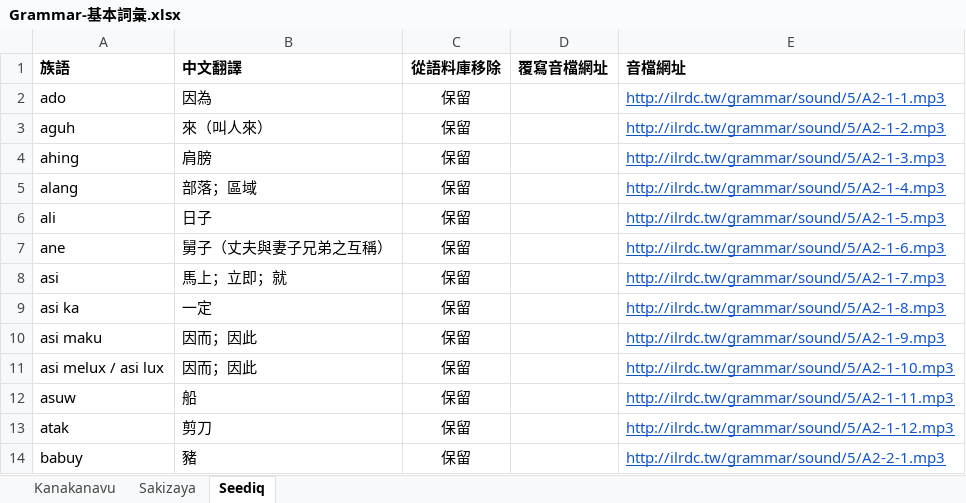
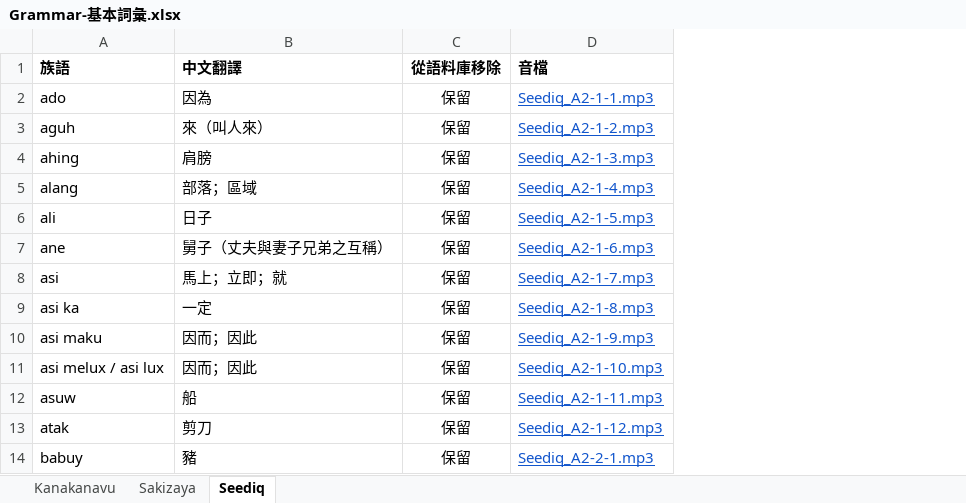
Before and after one commit to liao961120/glossParser, an Excel workbook: grammar-basicTerms/Grammar-基本詞彙.xlsx, sheet Seediq, drawn as a sheet; only a part is shown; values as stored, in another font and other column widths than the file's, no borders; charts and pictures and conditional formats not drawn; removed rows and columns are numbered as before the commit, all else as after; the diff names each change by its address in the sheet, - before the commit and + after, or states it on an @@ line.

```diff
--- a/grammar-basicTerms/Grammar-基本詞彙.xlsx (sheet Seediq)
+++ b/grammar-basicTerms/Grammar-基本詞彙.xlsx (sheet Seediq)
-column D (覆寫音檔網址), empty
-column E (音檔網址), rows 2-14: http://ilrdc.tw/grammar/sound/5/A2-1-1.mp3 | http://ilrdc.tw/grammar/sound/5/A2-1-2.mp3 | http://ilrdc.tw/grammar/sound/5/A2-1-3.mp3 | http://ilrdc.tw/grammar/sound/5/A2-1-4.mp3 | http://ilrdc.tw/grammar/sound/5/A2-1-5.mp3 | http://ilrdc.tw/grammar/sound/5/A2-1-6.mp3 | http://ilrdc.tw/grammar/sound/5/A2-1-7.mp3 | http://ilrdc.tw/grammar/sound/5/A2-1-8.mp3 | http://ilrdc.tw/grammar/sound/5/A2-1-9.mp3 | http://ilrdc.tw/grammar/sound/5/A2-1-10.mp3 | http://ilrdc.tw/grammar/sound/5/A2-1-11.mp3 | http://ilrdc.tw/grammar/sound/5/A2-1-12.mp3 | http://ilrdc.tw/grammar/sound/5/A2-2-1.mp3
+column D (音檔), rows 2-14: Seediq_A2-1-1.mp3 | Seediq_A2-1-2.mp3 | Seediq_A2-1-3.mp3 | Seediq_A2-1-4.mp3 | Seediq_A2-1-5.mp3 | Seediq_A2-1-6.mp3 | Seediq_A2-1-7.mp3 | Seediq_A2-1-8.mp3 | Seediq_A2-1-9.mp3 | Seediq_A2-1-10.mp3 | Seediq_A2-1-11.mp3 | Seediq_A2-1-12.mp3 | Seediq_A2-2-1.mp3
```
Also changed, not shown: sheet Sakizaya, sheet Kanakanavu, 27 other files.
